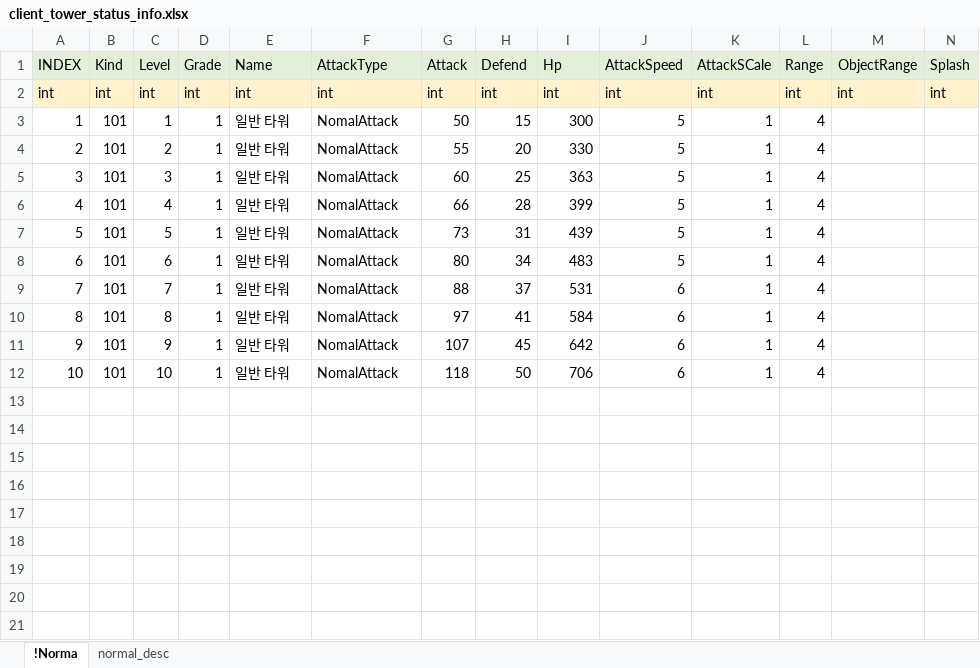
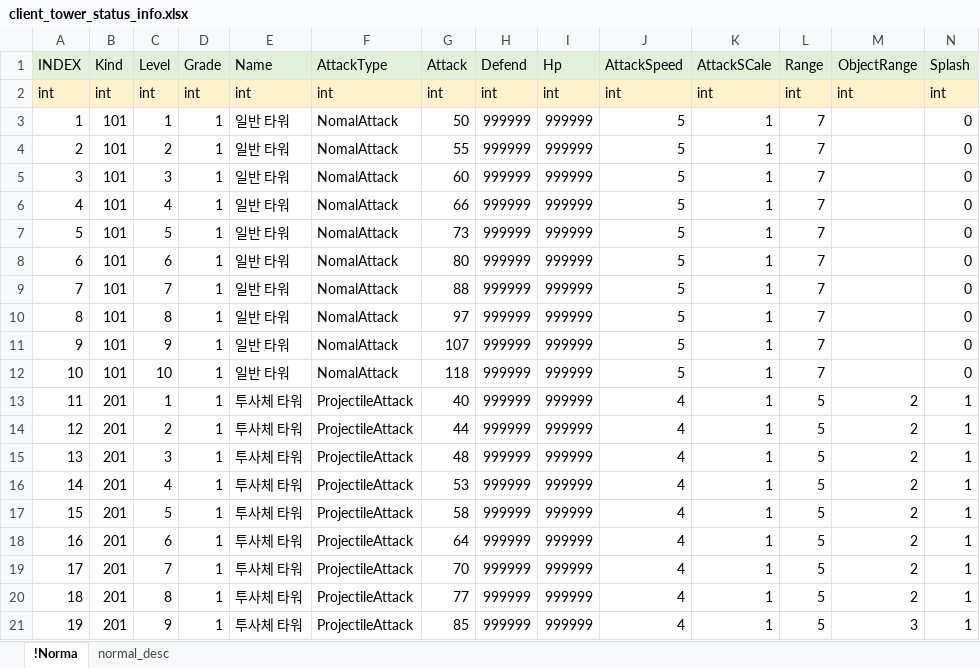
Before and after one commit to EpicRocket/SProjectDesign, an Excel workbook: Design/DateTable/client_tower_status_info.xlsx, sheet !Norma, drawn as a sheet; only a part is shown; values as stored, in another font and other column widths than the file's, no borders; the diff covers the shown part only; the diff names each change by its address in the sheet, - before the commit and + after, or states it on an @@ line.

```diff
--- a/Design/DateTable/client_tower_status_info.xlsx (sheet !Norma)
+++ b/Design/DateTable/client_tower_status_info.xlsx (sheet !Norma)
-H3 (Defend): 15
+H3 (Defend): 999999
-I3 (Hp): 300
+I3 (Hp): 999999
-L3:L12 (Range): 4
+L3:L12 (Range): 7
-N3:N12 (Splash): (empty)
+N3:N12 (Splash): 0
-H4 (Defend): 20
+H4 (Defend): 999999
-I4 (Hp): 330
+I4 (Hp): 999999
-H5 (Defend): 25
+H5 (Defend): 999999
-I5 (Hp): 363
+I5 (Hp): 999999
-H6 (Defend): 28
+H6 (Defend): 999999
-I6 (Hp): 399
+I6 (Hp): 999999
-H7 (Defend): 31
+H7 (Defend): 999999
-I7 (Hp): 439
+I7 (Hp): 999999
-H8 (Defend): 34
+H8 (Defend): 999999
-I8 (Hp): 483
+I8 (Hp): 999999
-H9 (Defend): 37
+H9 (Defend): 999999
-I9 (Hp): 531
+I9 (Hp): 999999
-J9:J12 (AttackSpeed): 6
+J9:J12 (AttackSpeed): 5
-H10 (Defend): 41
+H10 (Defend): 999999
-I10 (Hp): 584
+I10 (Hp): 999999
-H11 (Defend): 45
+H11 (Defend): 999999
-I11 (Hp): 642
+I11 (Hp): 999999
-H12 (Defend): 50
+H12 (Defend): 999999
-I12 (Hp): 706
+I12 (Hp): 999999
+row 13: 11 | 201 | 1 | 1 | 투사체 타워 | ProjectileAttack | 40 | 999999 | 999999 | 4 | 1 | 5 | 2 | 1
+row 14: 12 | 201 | 2 | 1 | 투사체 타워 | ProjectileAttack | 44 | 999999 | 999999 | 4 | 1 | 5 | 2 | 1
+row 15: 13 | 201 | 3 | 1 | 투사체 타워 | ProjectileAttack | 48 | 999999 | 999999 | 4 | 1 | 5 | 2 | 1
+row 16: 14 | 201 | 4 | 1 | 투사체 타워 | ProjectileAttack | 53 | 999999 | 999999 | 4 | 1 | 5 | 2 | 1
+row 17: 15 | 201 | 5 | 1 | 투사체 타워 | ProjectileAttack | 58 | 999999 | 999999 | 4 | 1 | 5 | 2 | 1
+row 18: 16 | 201 | 6 | 1 | 투사체 타워 | ProjectileAttack | 64 | 999999 | 999999 | 4 | 1 | 5 | 2 | 1
+row 19: 17 | 201 | 7 | 1 | 투사체 타워 | ProjectileAttack | 70 | 999999 | 999999 | 4 | 1 | 5 | 2 | 1
+row 20: 18 | 201 | 8 | 1 | 투사체 타워 | ProjectileAttack | 77 | 999999 | 999999 | 4 | 1 | 5 | 2 | 1
+row 21: 19 | 201 | 9 | 1 | 투사체 타워 | ProjectileAttack | 85 | 999999 | 999999 | 4 | 1 | 5 | 3 | 1
```
Also changed, not shown: 11 added rows elsewhere in this sheet, Design/DateTable/client_hero_info.xlsx, Design/DateTable/client_monster_info.xlsx, 1 other file.
